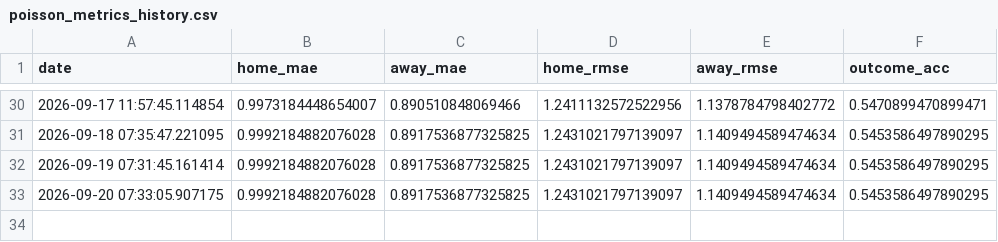
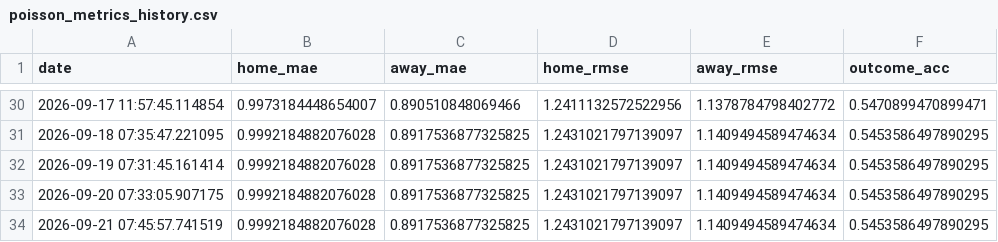
Before and after one commit to gmalbert/scotland-premiership, a CSV file: data_files/poisson_metrics_history.csv, drawn as a sheet; only a part is shown, gaps mark what is left out; the diff names each change by its address in the sheet, - before the commit and + after, or states it on an @@ line.

```diff
--- a/data_files/poisson_metrics_history.csv
+++ b/data_files/poisson_metrics_history.csv
+row 34: 2026-09-21 07:45:57.741519 | 0.9992184882076028 | 0.8917536877325825 | 1.2431021797139097 | 1.1409494589474634 | 0.5453586497890295
```
Also changed, not shown: data_files/upcoming_fixtures.csv, data_files/upcoming_predictions.csv, 13 other files.
